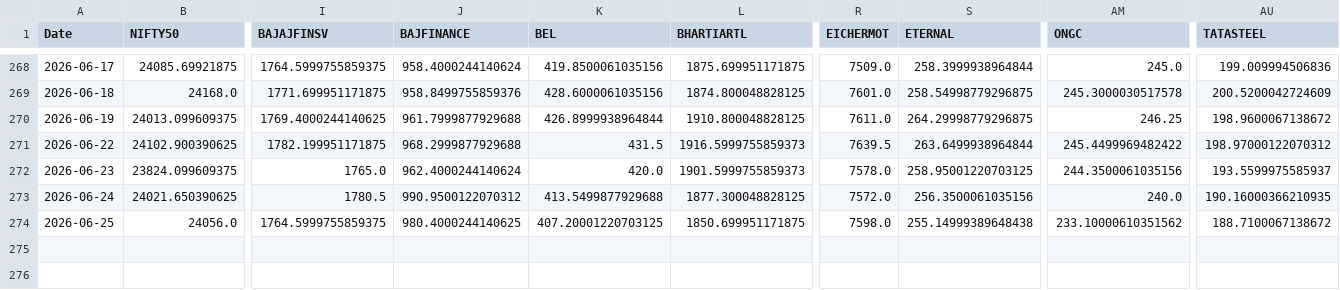
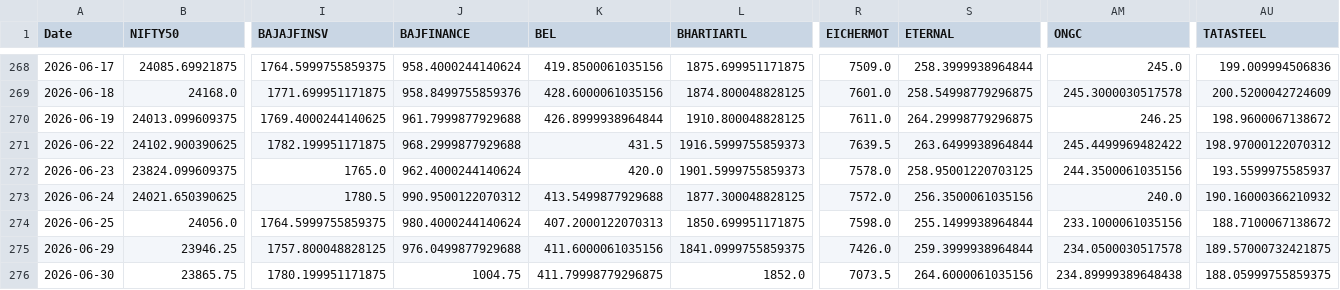
Before and after one commit to varshu22/relative-rotational-graph, a CSV file: prices.csv, drawn as a sheet; only a part is shown, gaps mark what is left out; rows hold the shown columns only; the diff names each change by its address in the sheet, - before the commit and + after, or states it on an @@ line.

```diff
--- a/prices.csv
+++ b/prices.csv
-AU273 (TATASTEEL): 190.16000366210935
+AU273 (TATASTEEL): 190.16000366210932
-J274 (BAJFINANCE): 980.4000244140625
+J274 (BAJFINANCE): 980.4000244140624
-K274 (BEL): 407.20001220703125
+K274 (BEL): 407.2000122070313
-S274 (ETERNAL): 255.14999389648438
+S274 (ETERNAL): 255.1499938964844
-AM274 (ONGC): 233.10000610351562
+AM274 (ONGC): 233.1000061035156
+row 275: 2026-06-29 | 23946.25 | 1757.800048828125 | 976.0499877929688 | 411.6000061035156 | 1841.0999755859375 | 7426.0 | 259.3999938964844 | 234.0500030517578 | 189.57000732421875
+row 276: 2026-06-30 | 23865.75 | 1780.199951171875 | 1004.75 | 411.79998779296875 | 1852.0 | 7073.5 | 264.6000061035156 | 234.89999389648438 | 188.05999755859375
```
Also changed, not shown: 1 other file.
